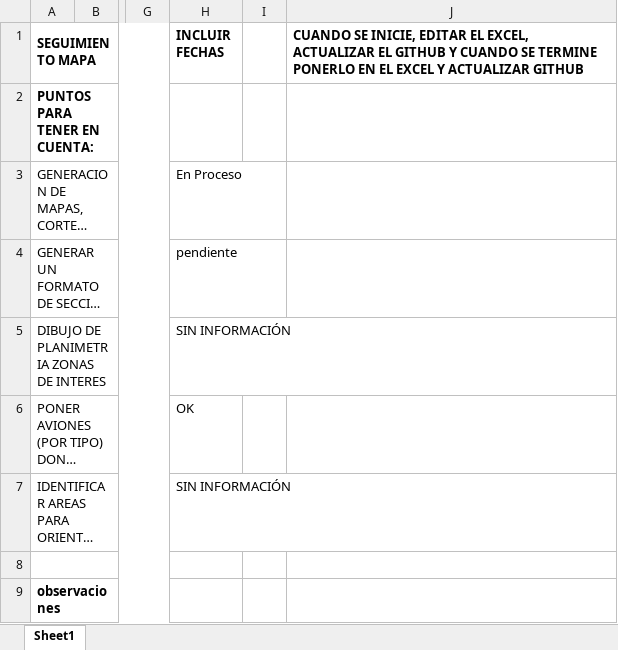
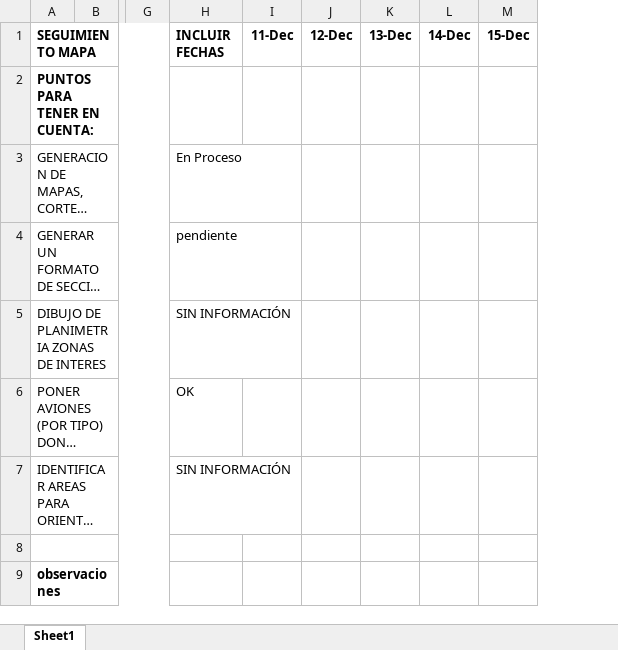
Before and after one commit to noriegamonsc1/Map_Whose, an Excel workbook: 0.SEGUIMIENTO_MAPA.xlsx, sheet Sheet1, drawn as a sheet; only a part is shown, gaps mark what is left out; long unchanged cells end in …; values as stored, in another font and other column widths than the file's, no borders; charts and pictures not drawn; removed rows and columns are numbered as before the commit, all else as after; the diff covers the shown part only; the diff names each change by its address in the sheet, - before the commit and + after, or states it on an @@ line.

Commit message:
added comments excel cnm

```diff
--- a/0.SEGUIMIENTO_MAPA.xlsx (sheet Sheet1)
+++ b/0.SEGUIMIENTO_MAPA.xlsx (sheet Sheet1)
-column I, empty
-column J, row 1: CUANDO SE INICIE, EDITAR EL EXCEL, ACTUALIZAR EL GITHUB Y CUANDO SE TERMINE PONERLO EN EL EXCEL Y ACTUALIZAR GITHUB
+column I (11-Dec), empty
+column J (12-Dec), empty
+column K (13-Dec), empty
+column L (14-Dec), empty
+column M (15-Dec), empty
```
Also changed, not shown: 2 added rows elsewhere in this sheet.
